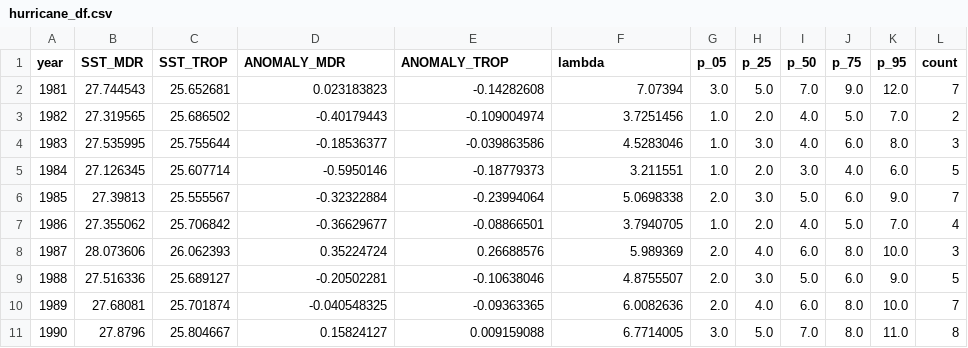
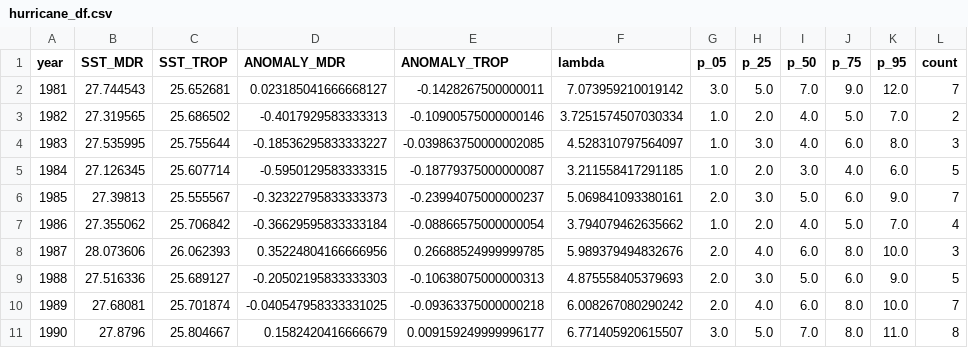
Before and after one commit to jjoyjiang/TC_Forecasting_Website, a CSV file: static/downloads/hurricane_df.csv, drawn as a sheet; only a part is shown; the diff covers the shown part only.

```diff
--- a/static/downloads/hurricane_df.csv
+++ b/static/downloads/hurricane_df.csv
@@ -1,11 +1,11 @@
 year,SST_MDR,SST_TROP,ANOMALY_MDR,ANOMALY_TROP,lambda,p_05,p_25,p_50,p_75,p_95,count
-1981,27.744543,25.652681,0.023183823,-0.14282608,7.07394,3.0,5.0,7.0,9.0,12.0,7
-1982,27.319565,25.686502,-0.40179443,-0.109004974,3.7251456,1.0,2.0,4.0,5.0,7.0,2
-1983,27.535995,25.755644,-0.18536377,-0.039863586,4.5283046,1.0,3.0,4.0,6.0,8.0,3
-1984,27.126345,25.607714,-0.5950146,-0.18779373,3.211551,1.0,2.0,3.0,4.0,6.0,5
-1985,27.39813,25.555567,-0.32322884,-0.23994064,5.0698338,2.0,3.0,5.0,6.0,9.0,7
-1986,27.355062,25.706842,-0.36629677,-0.08866501,3.7940705,1.0,2.0,4.0,5.0,7.0,4
-1987,28.073606,26.062393,0.35224724,0.26688576,5.989369,2.0,4.0,6.0,8.0,10.0,3
-1988,27.516336,25.689127,-0.20502281,-0.10638046,4.8755507,2.0,3.0,5.0,6.0,9.0,5
-1989,27.68081,25.701874,-0.040548325,-0.09363365,6.0082636,2.0,4.0,6.0,8.0,10.0,7
-1990,27.8796,25.804667,0.15824127,0.009159088,6.7714005,3.0,5.0,7.0,8.0,11.0,8
+1981,27.744543,25.652681,0.023185041666668127,-0.1428267500000011,7.073959210019142,3.0,5.0,7.0,9.0,12.0,7
+1982,27.319565,25.686502,-0.4017929583333313,-0.10900575000000146,3.7251574507030334,1.0,2.0,4.0,5.0,7.0,2
+1983,27.535995,25.755644,-0.18536295833333227,-0.039863750000002085,4.528310797564097,1.0,3.0,4.0,6.0,8.0,3
+1984,27.126345,25.607714,-0.5950129583333315,-0.18779375000000087,3.211558417291185,1.0,2.0,3.0,4.0,6.0,5
+1985,27.39813,25.555567,-0.32322795833333373,-0.23994075000000237,5.069841093380161,2.0,3.0,5.0,6.0,9.0,7
+1986,27.355062,25.706842,-0.36629595833333184,-0.08866575000000054,3.794079462635662,1.0,2.0,4.0,5.0,7.0,4
+1987,28.073606,26.062393,0.35224804166666956,0.26688524999999785,5.989379494832676,2.0,4.0,6.0,8.0,10.0,3
+1988,27.516336,25.689127,-0.20502195833333303,-0.10638075000000313,4.875558405379693,2.0,3.0,5.0,6.0,9.0,5
+1989,27.68081,25.701874,-0.040547958333331025,-0.09363375000000218,6.008267080290242,2.0,4.0,6.0,8.0,10.0,7
+1990,27.8796,25.804667,0.1582420416666679,0.009159249999996177,6.771405920615507,3.0,5.0,7.0,8.0,11.0,8
```
Also changed, not shown: 102 edited cells elsewhere in this file, static/downloads/ACE_df.csv, static/downloads/PDI_df.csv, 50 other files.
